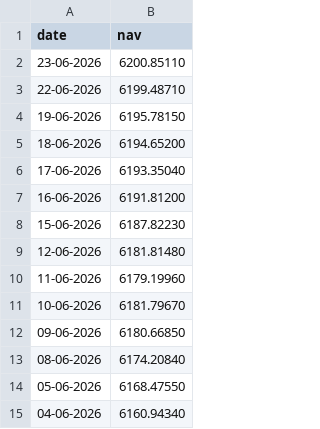
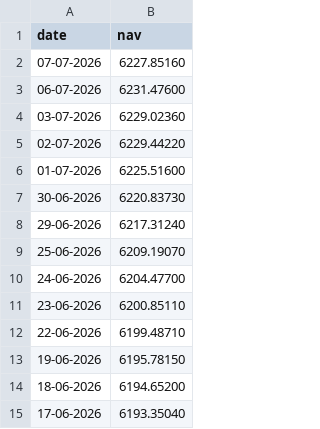
Before and after one commit to yashmahajan11234567/Bluestock-fintech, a CSV file: data/raw/Axis_Bluechip.csv, drawn as a sheet; only a part is shown; the shorter side is filled out with more unchanged rows; the diff names each change by its address in the sheet, - before the commit and + after, or states it on an @@ line.

```diff
--- a/data/raw/Axis_Bluechip.csv
+++ b/data/raw/Axis_Bluechip.csv
+row 2: 07-07-2026 | 6227.85160
+row 3: 06-07-2026 | 6231.47600
+row 4: 03-07-2026 | 6229.02360
+row 5: 02-07-2026 | 6229.44220
+row 6: 01-07-2026 | 6225.51600
+row 7: 30-06-2026 | 6220.83730
+row 8: 29-06-2026 | 6217.31240
+row 9: 25-06-2026 | 6209.19070
+row 10: 24-06-2026 | 6204.47700
```
Also changed, not shown: data/raw/HDFC_Top100_Direct.csv, data/raw/ICICI_Bluechip.csv, 10 other files.
